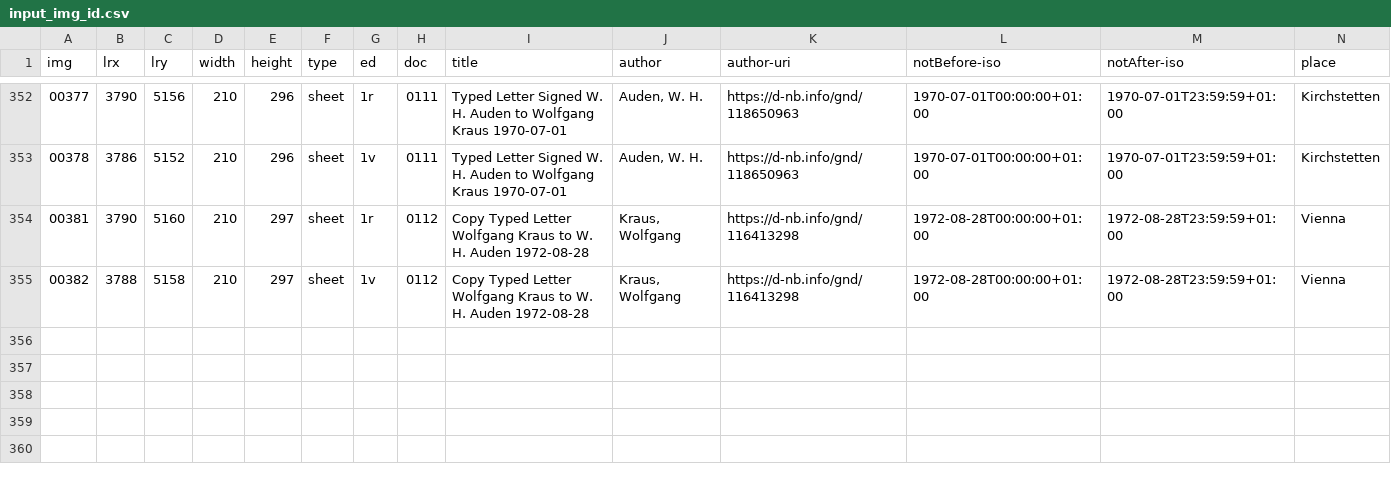
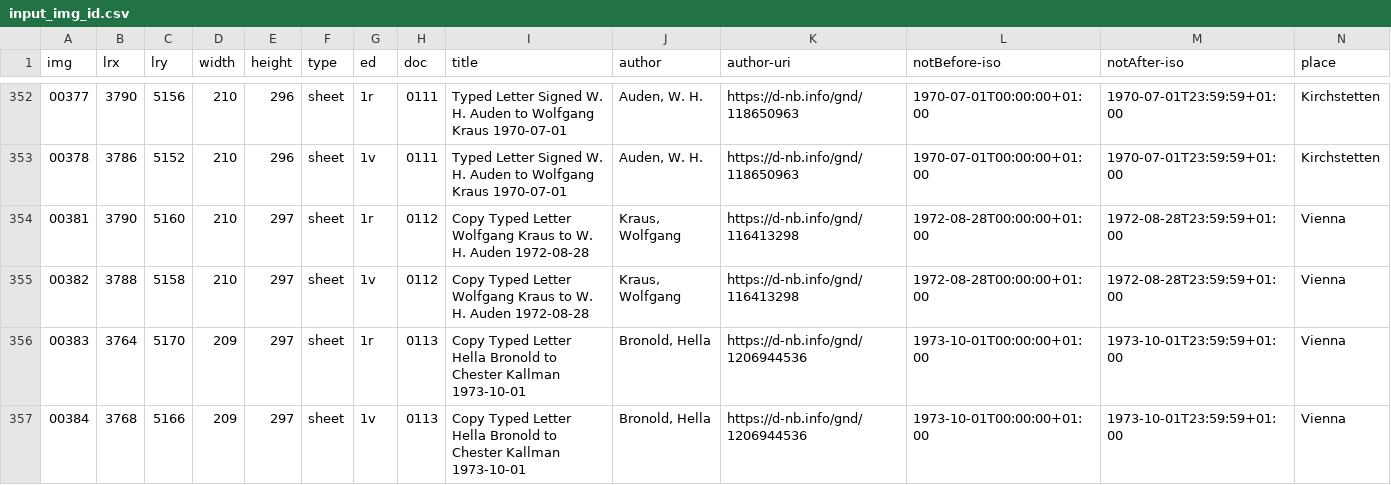
Before and after one commit to auden-in-austria-digital/aad-data, a CSV file: metadata/csv/input_img_id.csv, drawn as a sheet; only a part is shown, gaps mark what is left out; rows hold the shown columns only; the diff names each change by its address in the sheet, - before the commit and + after, or states it on an @@ line.

Commit message:
create metadata imgs 00383-00384

```diff
--- a/metadata/csv/input_img_id.csv
+++ b/metadata/csv/input_img_id.csv
+row 356: 00383 | 3764 | 5170 | 209 | 297 | sheet | 1r | 0113 | Copy Typed Letter Hella Bronold to Chester Kallman 1973-10-01 | Bronold, Hella | https://d-nb.info/gnd/1206944536 | 1973-10-01T00:00:00+01:00 | 1973-10-01T23:59:59+01:00 | Vienna
+row 357: 00384 | 3768 | 5166 | 209 | 297 | sheet | 1v | 0113 | Copy Typed Letter Hella Bronold to Chester Kallman 1973-10-01 | Bronold, Hella | https://d-nb.info/gnd/1206944536 | 1973-10-01T00:00:00+01:00 | 1973-10-01T23:59:59+01:00 | Vienna
```
